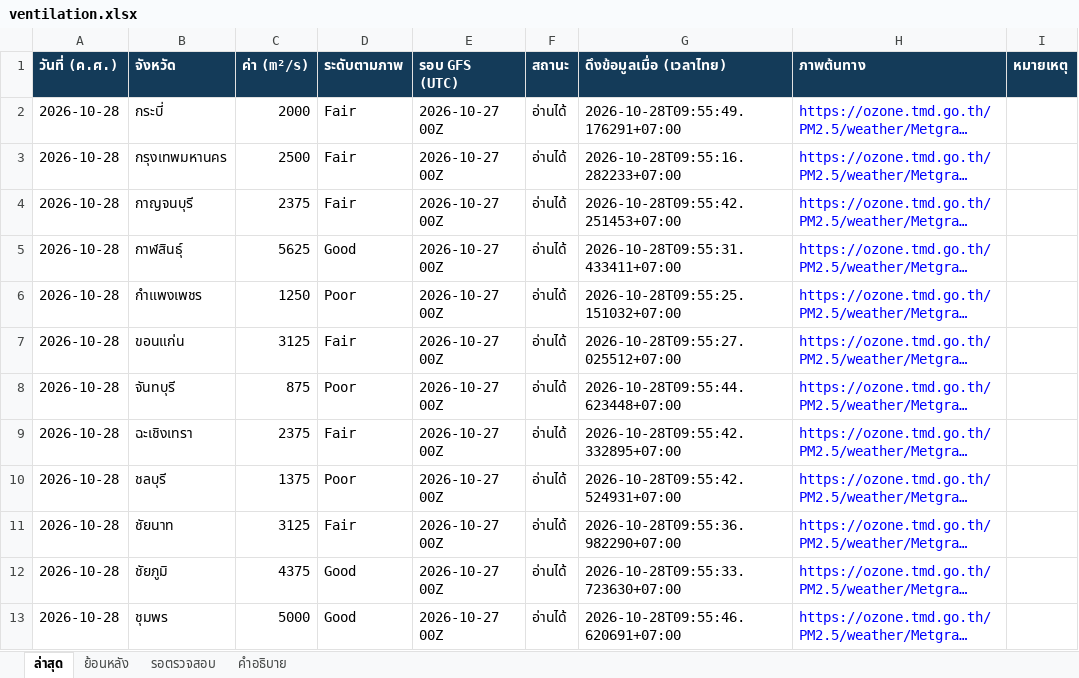
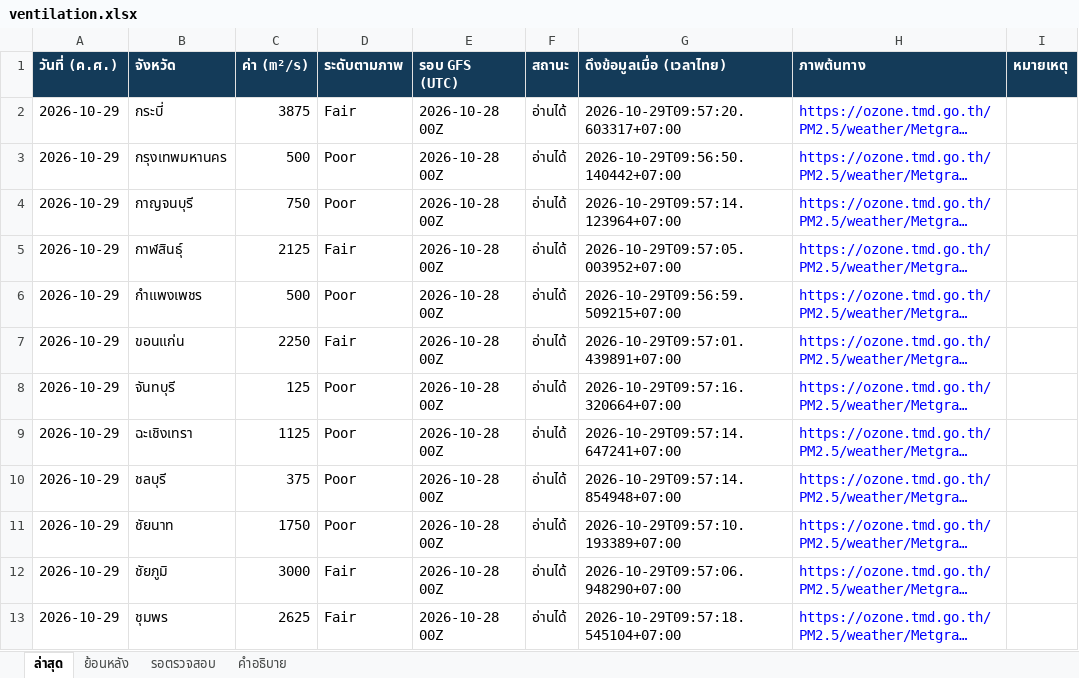
Before and after one commit to soraoudsuk-bit/Ventilation-Thailand, an Excel workbook: data/ventilation.xlsx, sheet ล่าสุด, drawn as a sheet; only a part is shown; long unchanged cells end in …; values as stored, in another font and other column widths than the file's, no borders; the diff covers the shown part only; the diff names each change by its address in the sheet, - before the commit and + after, or states it on an @@ line.

```diff
--- a/data/ventilation.xlsx (sheet ล่าสุด)
+++ b/data/ventilation.xlsx (sheet ล่าสุด)
-A2:A13 (วันที่ (ค.ศ.)): 2026-10-28
+A2:A13 (วันที่ (ค.ศ.)): 2026-10-29
-C2 (ค่า (m²/s)): 2000
+C2 (ค่า (m²/s)): 3875
-E2:E13 (รอบ GFS (UTC)): 2026-10-27 00Z
+E2:E13 (รอบ GFS (UTC)): 2026-10-28 00Z
-G2 (ดึงข้อมูลเมื่อ (เวลาไทย)): 2026-10-28T09:55:49.176291+07:00
+G2 (ดึงข้อมูลเมื่อ (เวลาไทย)): 2026-10-29T09:57:20.603317+07:00
-C3 (ค่า (m²/s)): 2500
+C3 (ค่า (m²/s)): 500
-D3:D4 (ระดับตามภาพ): Fair
+D3:D4 (ระดับตามภาพ): Poor
-G3 (ดึงข้อมูลเมื่อ (เวลาไทย)): 2026-10-28T09:55:16.282233+07:00
+G3 (ดึงข้อมูลเมื่อ (เวลาไทย)): 2026-10-29T09:56:50.140442+07:00
-C4 (ค่า (m²/s)): 2375
+C4 (ค่า (m²/s)): 750
-G4 (ดึงข้อมูลเมื่อ (เวลาไทย)): 2026-10-28T09:55:42.251453+07:00
+G4 (ดึงข้อมูลเมื่อ (เวลาไทย)): 2026-10-29T09:57:14.123964+07:00
-C5 (ค่า (m²/s)): 5625
+C5 (ค่า (m²/s)): 2125
-D5 (ระดับตามภาพ): Good
+D5 (ระดับตามภาพ): Fair
-G5 (ดึงข้อมูลเมื่อ (เวลาไทย)): 2026-10-28T09:55:31.433411+07:00
+G5 (ดึงข้อมูลเมื่อ (เวลาไทย)): 2026-10-29T09:57:05.003952+07:00
-C6 (ค่า (m²/s)): 1250
+C6 (ค่า (m²/s)): 500
-G6 (ดึงข้อมูลเมื่อ (เวลาไทย)): 2026-10-28T09:55:25.151032+07:00
+G6 (ดึงข้อมูลเมื่อ (เวลาไทย)): 2026-10-29T09:56:59.509215+07:00
-C7 (ค่า (m²/s)): 3125
+C7 (ค่า (m²/s)): 2250
-G7 (ดึงข้อมูลเมื่อ (เวลาไทย)): 2026-10-28T09:55:27.025512+07:00
+G7 (ดึงข้อมูลเมื่อ (เวลาไทย)): 2026-10-29T09:57:01.439891+07:00
-C8 (ค่า (m²/s)): 875
+C8 (ค่า (m²/s)): 125
-G8 (ดึงข้อมูลเมื่อ (เวลาไทย)): 2026-10-28T09:55:44.623448+07:00
+G8 (ดึงข้อมูลเมื่อ (เวลาไทย)): 2026-10-29T09:57:16.320664+07:00
-C9 (ค่า (m²/s)): 2375
+C9 (ค่า (m²/s)): 1125
-D9 (ระดับตามภาพ): Fair
+D9 (ระดับตามภาพ): Poor
-G9 (ดึงข้อมูลเมื่อ (เวลาไทย)): 2026-10-28T09:55:42.332895+07:00
+G9 (ดึงข้อมูลเมื่อ (เวลาไทย)): 2026-10-29T09:57:14.647241+07:00
-C10 (ค่า (m²/s)): 1375
+C10 (ค่า (m²/s)): 375
-G10 (ดึงข้อมูลเมื่อ (เวลาไทย)): 2026-10-28T09:55:42.524931+07:00
+G10 (ดึงข้อมูลเมื่อ (เวลาไทย)): 2026-10-29T09:57:14.854948+07:00
-C11 (ค่า (m²/s)): 3125
+C11 (ค่า (m²/s)): 1750
-D11 (ระดับตามภาพ): Fair
+D11 (ระดับตามภาพ): Poor
-G11 (ดึงข้อมูลเมื่อ (เวลาไทย)): 2026-10-28T09:55:36.982290+07:00
+G11 (ดึงข้อมูลเมื่อ (เวลาไทย)): 2026-10-29T09:57:10.193389+07:00
-C12 (ค่า (m²/s)): 4375
+C12 (ค่า (m²/s)): 3000
-D12:D13 (ระดับตามภาพ): Good
+D12:D13 (ระดับตามภาพ): Fair
-G12 (ดึงข้อมูลเมื่อ (เวลาไทย)): 2026-10-28T09:55:33.723630+07:00
+G12 (ดึงข้อมูลเมื่อ (เวลาไทย)): 2026-10-29T09:57:06.948290+07:00
-C13 (ค่า (m²/s)): 5000
+C13 (ค่า (m²/s)): 2625
-G13 (ดึงข้อมูลเมื่อ (เวลาไทย)): 2026-10-28T09:55:46.620691+07:00
+G13 (ดึงข้อมูลเมื่อ (เวลาไทย)): 2026-10-29T09:57:18.545104+07:00
```
Also changed, not shown: 301 edited cells and cell formats elsewhere in this sheet, sheet ย้อนหลัง, sheet รอตรวจสอบ, 2 other files.
